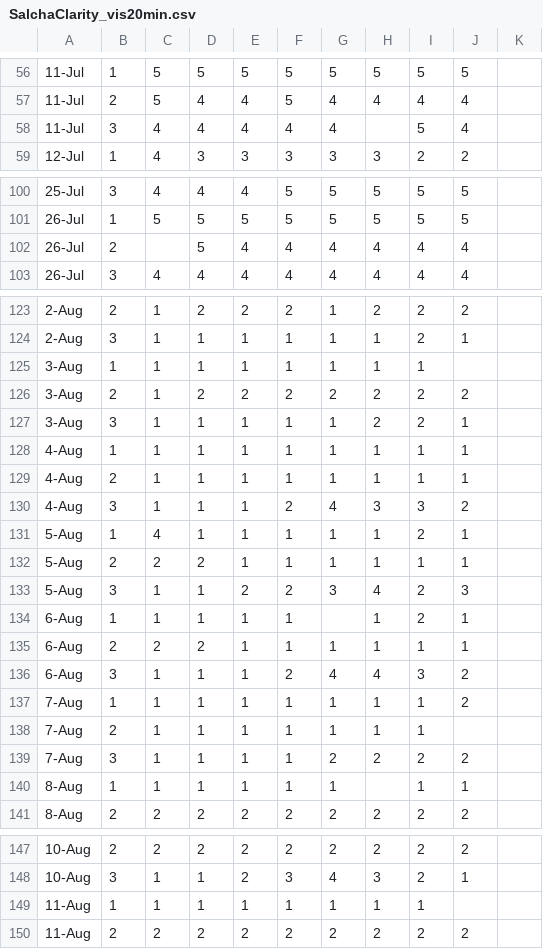
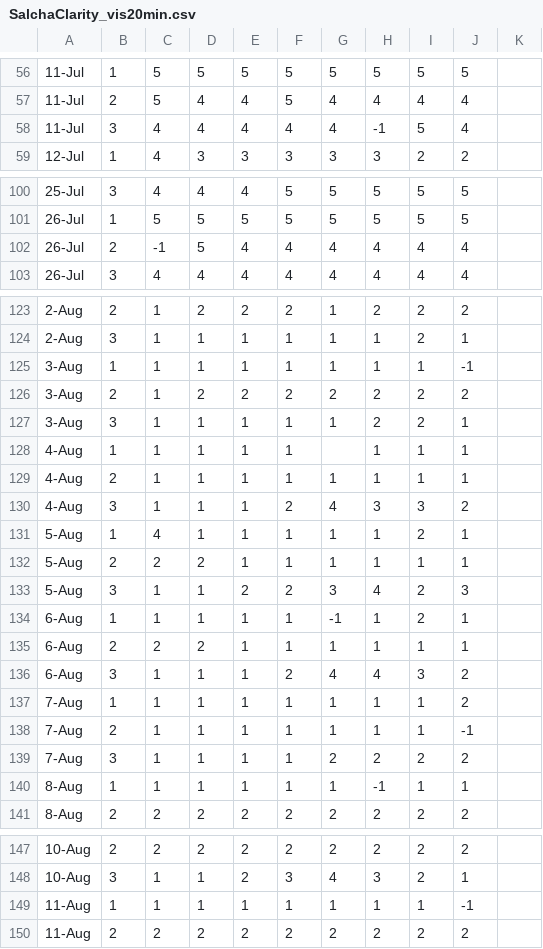
Before and after one commit to ADFG-DSF/ChenaSalcha_ChinookEscapement, a CSV file: 2026/flat_data/SalchaClarity_vis20min.csv, drawn as a sheet; only a part is shown, gaps mark what is left out; the diff covers the shown part only; the diff names each change by its address in the sheet, - before the commit and + after, or states it on an @@ line.

```diff
--- a/2026/flat_data/SalchaClarity_vis20min.csv
+++ b/2026/flat_data/SalchaClarity_vis20min.csv
-H58: (empty)
+H58: -1
-C102: (empty)
+C102: -1
-J125: (empty)
+J125: -1
-G128: 1
+G128: (empty)
-G134: (empty)
+G134: -1
-J138: (empty)
+J138: -1
-H140: (empty)
+H140: -1
-J149: (empty)
+J149: -1
```
Also changed, not shown: 2 added rows, 2 removed rows and 8 edited cells elsewhere in this file, 2026/flat_data/ChenaChum_expansionsheet.csv, 2026/flat_data/ChenaClarity_vis20min.csv, 14 other files.
